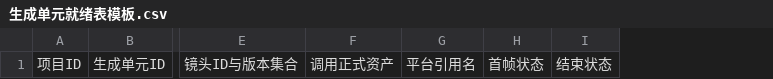
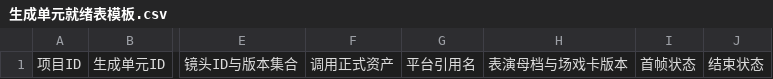
Before and after one commit to sla20110526-alt/SKillXC, a CSV file: skills/continuity-readiness-audit/assets/生成单元就绪表模板.csv, drawn as a sheet; only a part is shown, gaps mark what is left out; the diff names each change by its address in the sheet, - before the commit and + after, or states it on an @@ line.

```diff
--- a/skills/continuity-readiness-audit/assets/生成单元就绪表模板.csv
+++ b/skills/continuity-readiness-audit/assets/生成单元就绪表模板.csv
+column H, row 1: 表演母档与场戏卡版本
```
Also changed, not shown: 28 other files.
